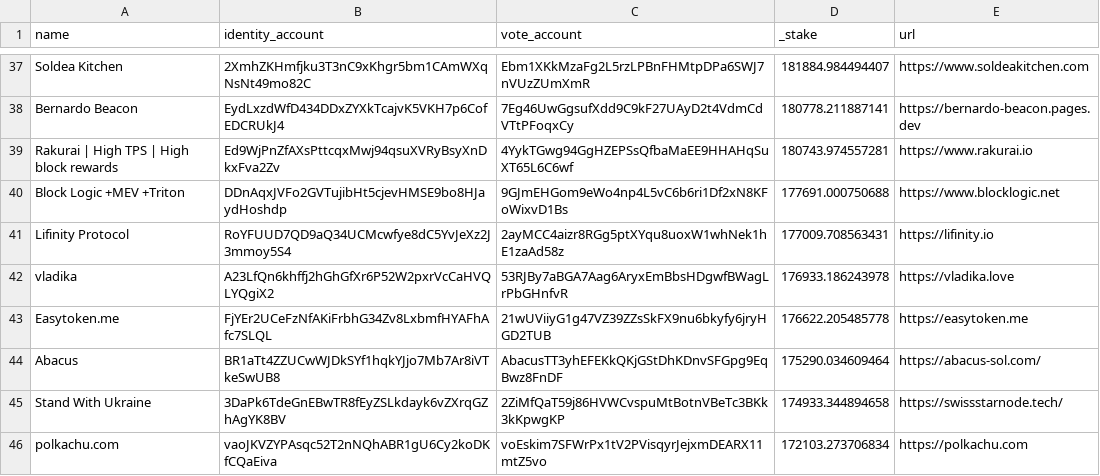
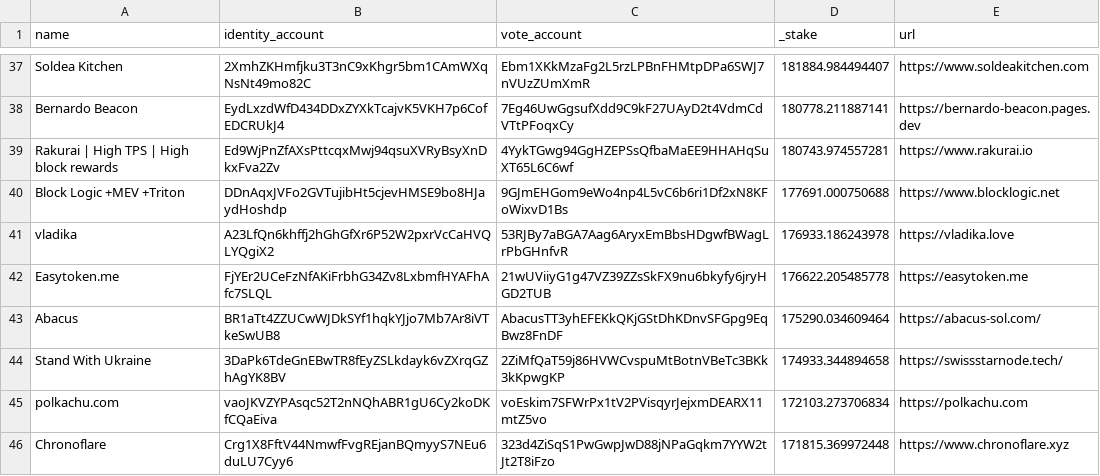
Before and after one commit to zionmelson/tre, a CSV file: bam_validators.csv, drawn as a sheet; only a part is shown, gaps mark what is left out; the shorter side is filled out with more unchanged rows; the diff names each change by its address in the sheet, - before the commit and + after, or states it on an @@ line.

```diff
--- a/bam_validators.csv
+++ b/bam_validators.csv
-row 41: Lifinity Protocol | RoYFUUD7QD9aQ34UCMcwfye8dC5YvJeXz2J3mmoy5S4 | 2ayMCC4aizr8RGg5ptXYqu8uoxW1whNek1hE1zaAd58z | 177009.708563431 | https://lifinity.io
```
Also changed, not shown: validators-11-27-25.csv, 40 other files.
